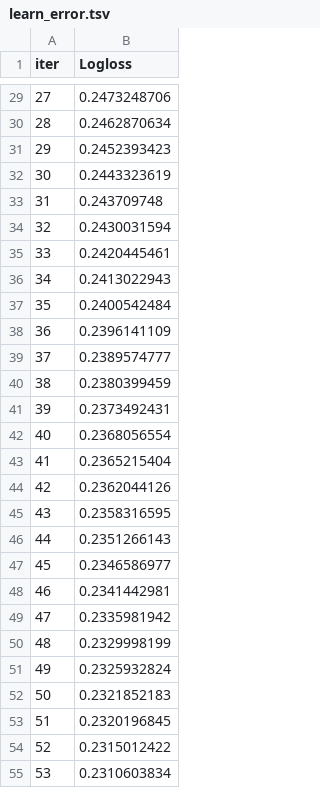
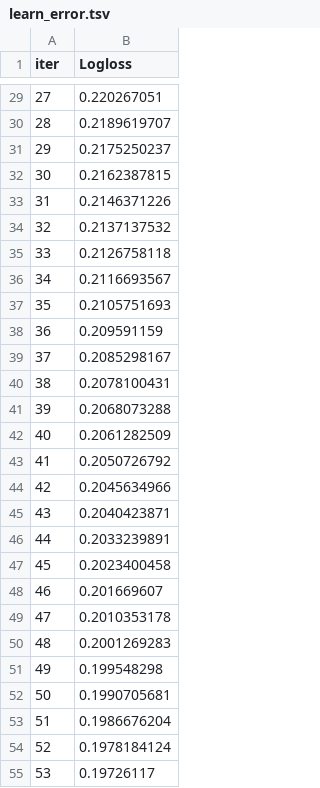
Before and after one commit to nagasainanduri/phishingDetector, a TSV file: catboost_info/learn_error.tsv, drawn as a sheet; only a part is shown, gaps mark what is left out; the diff covers the shown part only.

```diff
--- a/catboost_info/learn_error.tsv
+++ b/catboost_info/learn_error.tsv
@@ -29,27 +29,27 @@ iter	Logloss
-27	0.2473248706
-28	0.2462870634
-29	0.2452393423
-30	0.2443323619
-31	0.243709748
-32	0.2430031594
-33	0.2420445461
-34	0.2413022943
-35	0.2400542484
-36	0.2396141109
-37	0.2389574777
-38	0.2380399459
-39	0.2373492431
-40	0.2368056554
-41	0.2365215404
-42	0.2362044126
-43	0.2358316595
-44	0.2351266143
-45	0.2346586977
-46	0.2341442981
-47	0.2335981942
-48	0.2329998199
-49	0.2325932824
-50	0.2321852183
-51	0.2320196845
-52	0.2315012422
-53	0.2310603834
+27	0.220267051
+28	0.2189619707
+29	0.2175250237
+30	0.2162387815
+31	0.2146371226
+32	0.2137137532
+33	0.2126758118
+34	0.2116693567
+35	0.2105751693
+36	0.209591159
+37	0.2085298167
+38	0.2078100431
+39	0.2068073288
+40	0.2061282509
+41	0.2050726792
+42	0.2045634966
+43	0.2040423871
+44	0.2033239891
+45	0.2023400458
+46	0.201669607
+47	0.2010353178
+48	0.2001269283
+49	0.199548298
+50	0.1990705681
+51	0.1986676204
+52	0.1978184124
+53	0.19726117
```
Also changed, not shown: 173 edited cells elsewhere in this file, catboost_info/time_left.tsv, 12 other files.
